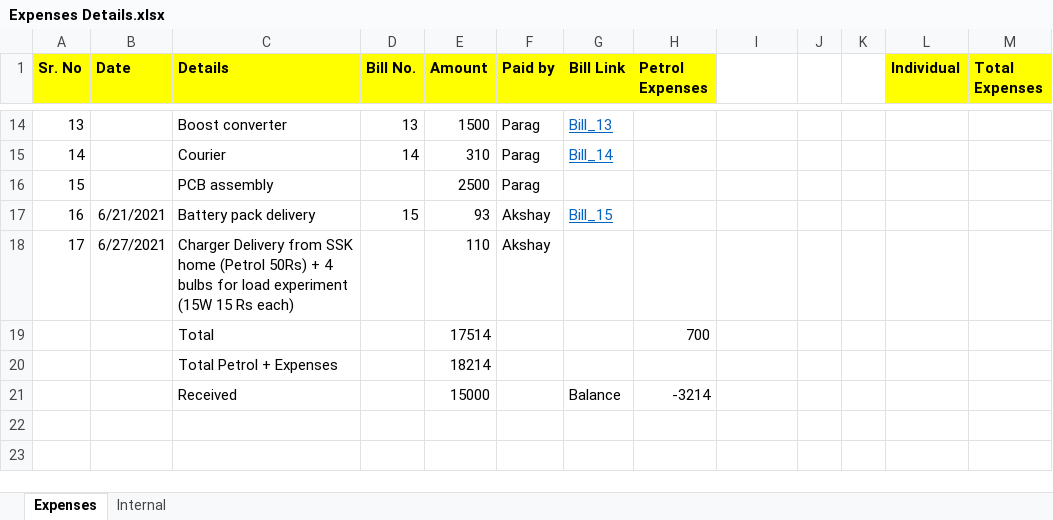
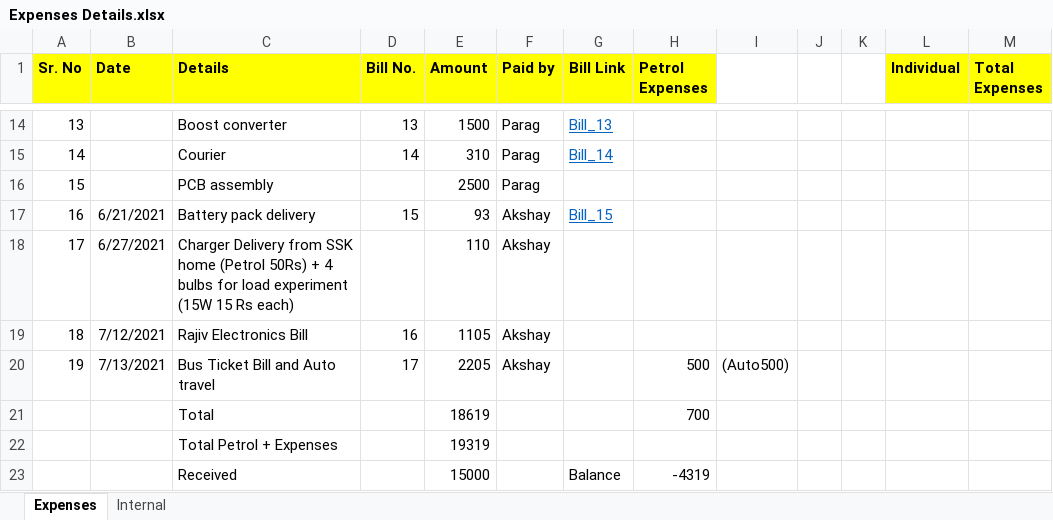
Before and after one commit to Akshay1595/Lithium-ion_battery_as_service, an Excel workbook: Docs/Expenses Details.xlsx, sheet Expenses, drawn as a sheet; only a part is shown, gaps mark what is left out; values as stored, in another font and other column widths than the file's, no borders; addresses are those after the commit; the diff names each change by its address in the sheet, - before the commit and + after, or states it on an @@ line.

Commit message:
Added 2 more bills 1] Bill_16 and 2] Bill_17

```diff
--- a/Docs/Expenses Details.xlsx (sheet Expenses)
+++ b/Docs/Expenses Details.xlsx (sheet Expenses)
+row 19: 18 | 7/12/2021 | Rajiv Electronics Bill | 16 | 1105 | Akshay
+row 20: 19 | 7/13/2021 | Bus Ticket Bill and Auto travel | 17 | 2205 | Akshay |  | 500 | (Auto500)
-E21 (Amount): 17514
+E21 (Amount): 18619
-E22 (Amount): 18214
+E22 (Amount): 19319
-H23 (Petrol Expenses): -3214
+H23 (Petrol Expenses): -4319
```
Also changed, not shown: 2 other files.
